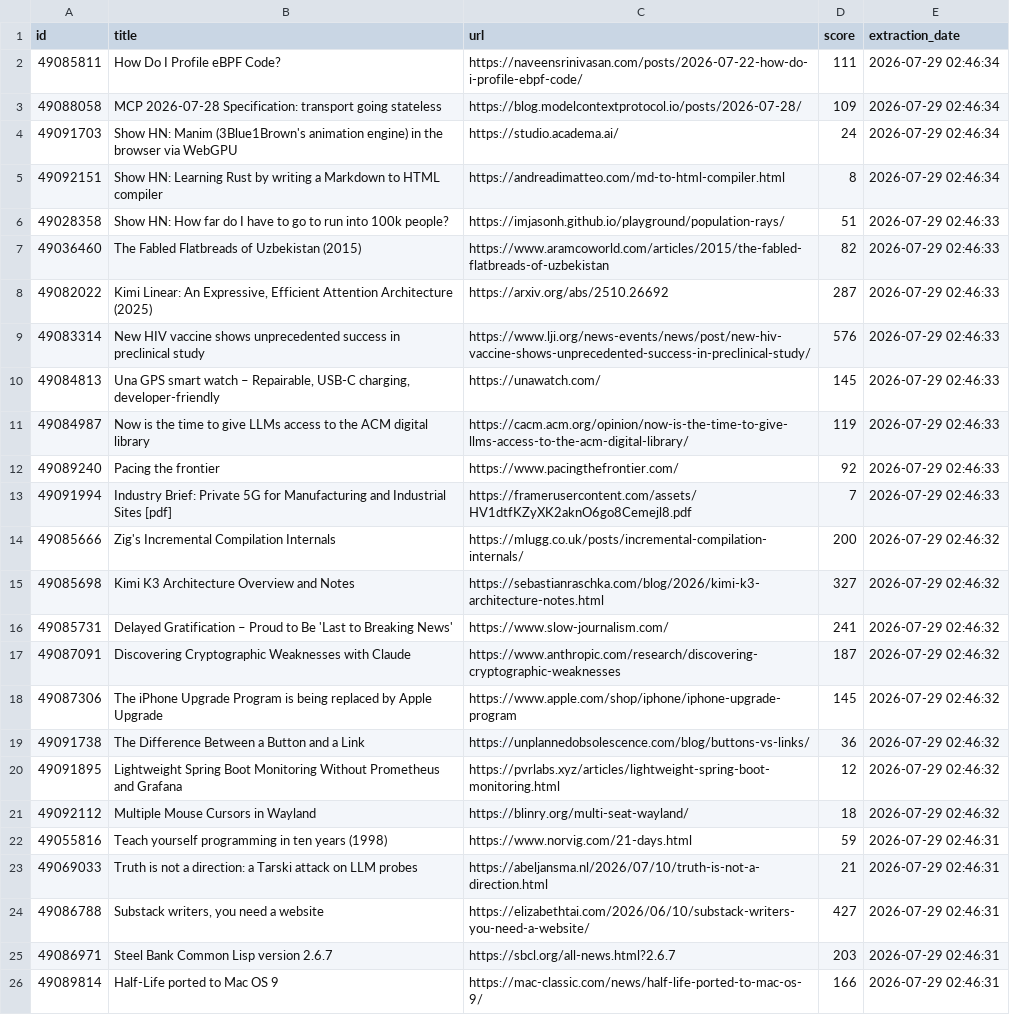
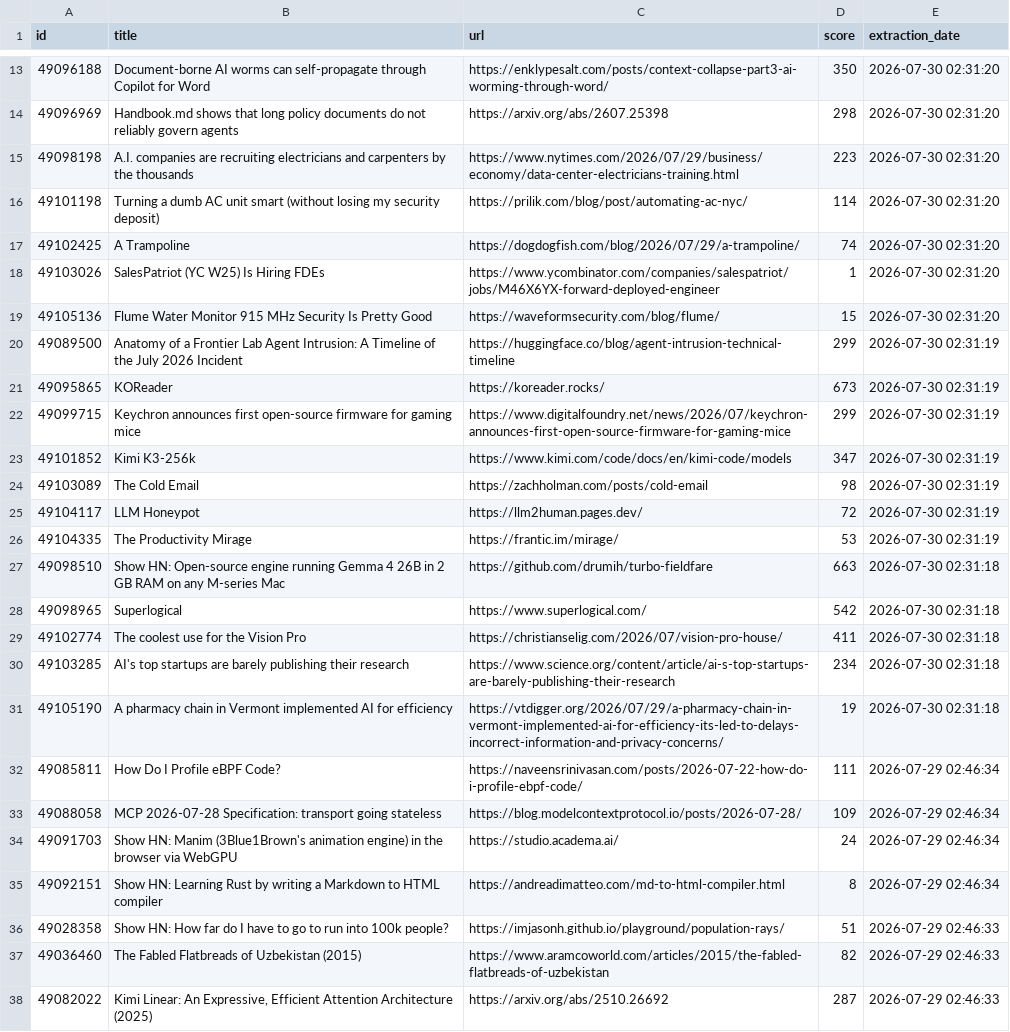
Before and after one commit to shakeel4451/cloud-automated-ETL-pipeline, a CSV file: daily_report.csv, drawn as a sheet; only a part is shown, gaps mark what is left out; the shorter side is filled out with more unchanged rows; the diff covers the shown part only.

```diff
--- a/daily_report.csv
+++ b/daily_report.csv
@@ -2 +13,20 @@ id,title,url,score,extraction_date
+49096188,Document-borne AI worms can self-propagate through Copilot for Word,https://enklypesalt.com/posts/context-collapse-part3-ai-worming-through-word/,350,2026-07-30 02:31:20
+49096969,Handbook.md shows that long policy documents do not reliably govern agents,https://arxiv.org/abs/2607.25398,298,2026-07-30 02:31:20
+49098198,A.I. companies are recruiting electricians and carpenters by the thousands,https://www.nytimes.com/2026/07/29/business/economy/data-center-electricians-training.html,223,2026-07-30 02:31:20
+49101198,Turning a dumb AC unit smart (without losing my security deposit),https://prilik.com/blog/post/automating-ac-nyc/,114,2026-07-30 02:31:20
+49102425,A Trampoline,https://dogdogfish.com/blog/2026/07/29/a-trampoline/,74,2026-07-30 02:31:20
+49103026,SalesPatriot (YC W25) Is Hiring FDEs,https://www.ycombinator.com/companies/salespatriot/jobs/M46X6YX-forward-deployed-engineer,1,2026-07-30 02:31:20
+49105136,Flume Water Monitor 915 MHz Security Is Pretty Good,https://waveformsecurity.com/blog/flume/,15,2026-07-30 02:31:20
+49089500,Anatomy of a Frontier Lab Agent Intrusion: A Timeline of the July 2026 Incident,https://huggingface.co/blog/agent-intrusion-technical-timeline,299,2026-07-30 02:31:19
+49095865,KOReader,https://koreader.rocks/,673,2026-07-30 02:31:19
+49099715,Keychron announces first open-source firmware for gaming mice,https://www.digitalfoundry.net/news/2026/07/keychron-announces-first-open-source-firmware-for-gaming-mice,299,2026-07-30 02:31:19
+49101852,Kimi K3-256k,https://www.kimi.com/code/docs/en/kimi-code/models,347,2026-07-30 02:31:19
+49103089,The Cold Email,https://zachholman.com/posts/cold-email,98,2026-07-30 02:31:19
+49104117,LLM Honeypot,https://llm2human.pages.dev/,72,2026-07-30 02:31:19
+49104335,The Productivity Mirage,https://frantic.im/mirage/,53,2026-07-30 02:31:19
+49098510,Show HN: Open-source engine running Gemma 4 26B in 2 GB RAM on any M-series Mac,https://github.com/drumih/turbo-fieldfare,663,2026-07-30 02:31:18
+49098965,Superlogical,https://www.superlogical.com/,542,2026-07-30 02:31:18
+49102774,The coolest use for the Vision Pro,https://christianselig.com/2026/07/vision-pro-house/,411,2026-07-30 02:31:18
+49103285,AI's top startups are barely publishing their research,https://www.science.org/content/article/ai-s-top-startups-are-barely-publishing-their-research,234,2026-07-30 02:31:18
+49105190,A pharmacy chain in Vermont implemented AI for efficiency,https://vtdigger.org/2026/07/29/a-pharmacy-chain-in-vermont-implemented-ai-for-efficiency-its-led-to-delays-incorrect-information-and-privacy-concerns/,19,2026-07-30 02:31:18
 49085811,How Do I Profile eBPF Code?,https://naveensrinivasan.com/posts/2026-07-22-how-do-i-profile-ebpf-code/,111,2026-07-29 02:46:34
```
Also changed, not shown: 11 added rows elsewhere in this file, 1 other file.
